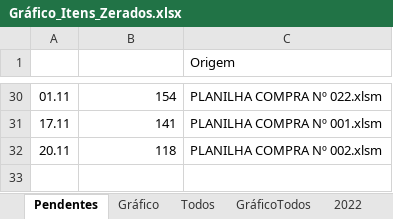
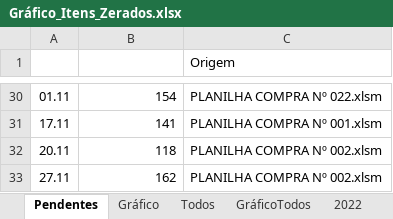
Before and after one commit to MarcosVP-Fatec/RT-Fatec-Estoque, an Excel workbook: Workbooks/local/Suprimentos/Compras/Formulários/Gráfico_Itens_Zerados.xlsx, sheet Pendentes, drawn as a sheet; only a part is shown, gaps mark what is left out; values as stored, in another font and other column widths than the file's, no borders; table styles not drawn; the diff names each change by its address in the sheet, - before the commit and + after, or states it on an @@ line.

```diff
--- a/Workbooks/local/Suprimentos/Compras/Formulários/Gráfico_Itens_Zerados.xlsx (sheet Pendentes)
+++ b/Workbooks/local/Suprimentos/Compras/Formulários/Gráfico_Itens_Zerados.xlsx (sheet Pendentes)
+row 33: 27.11 | 162 | PLANILHA COMPRA Nº 002.xlsm
```
Also changed, not shown: charts or pictures, 3 other files.
